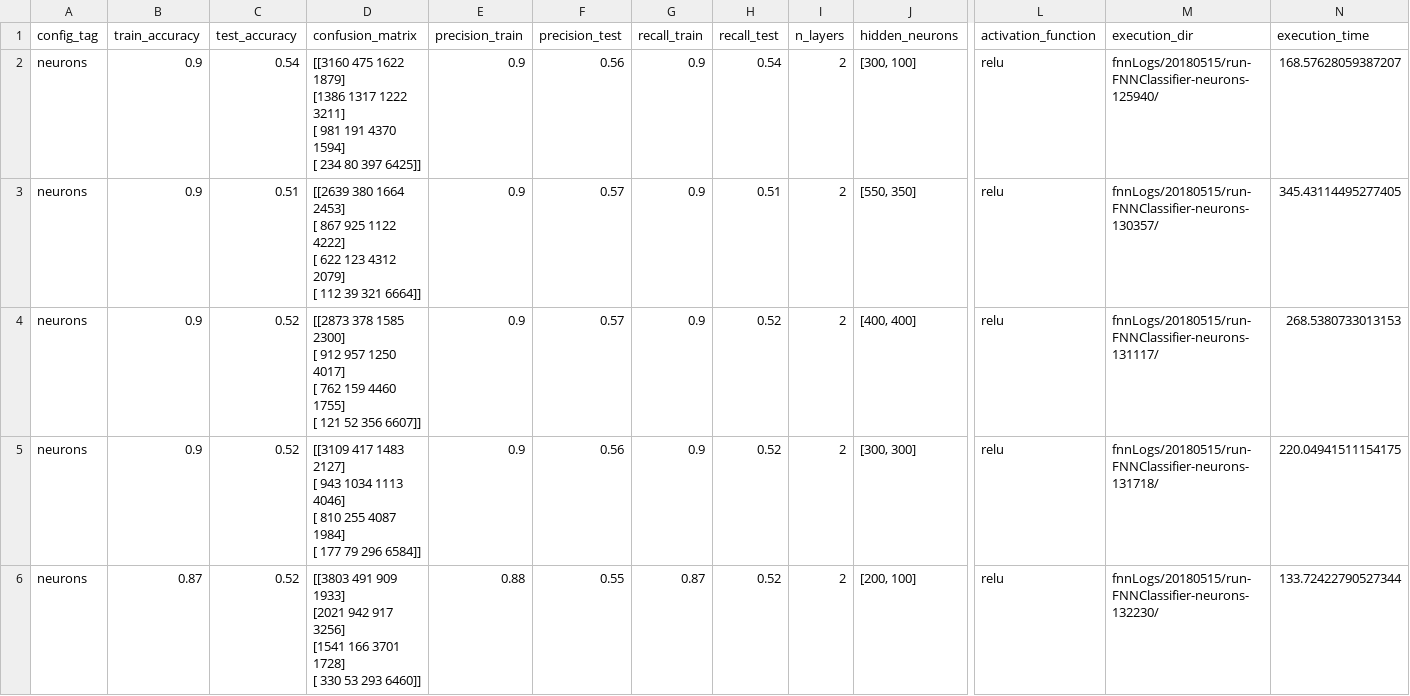
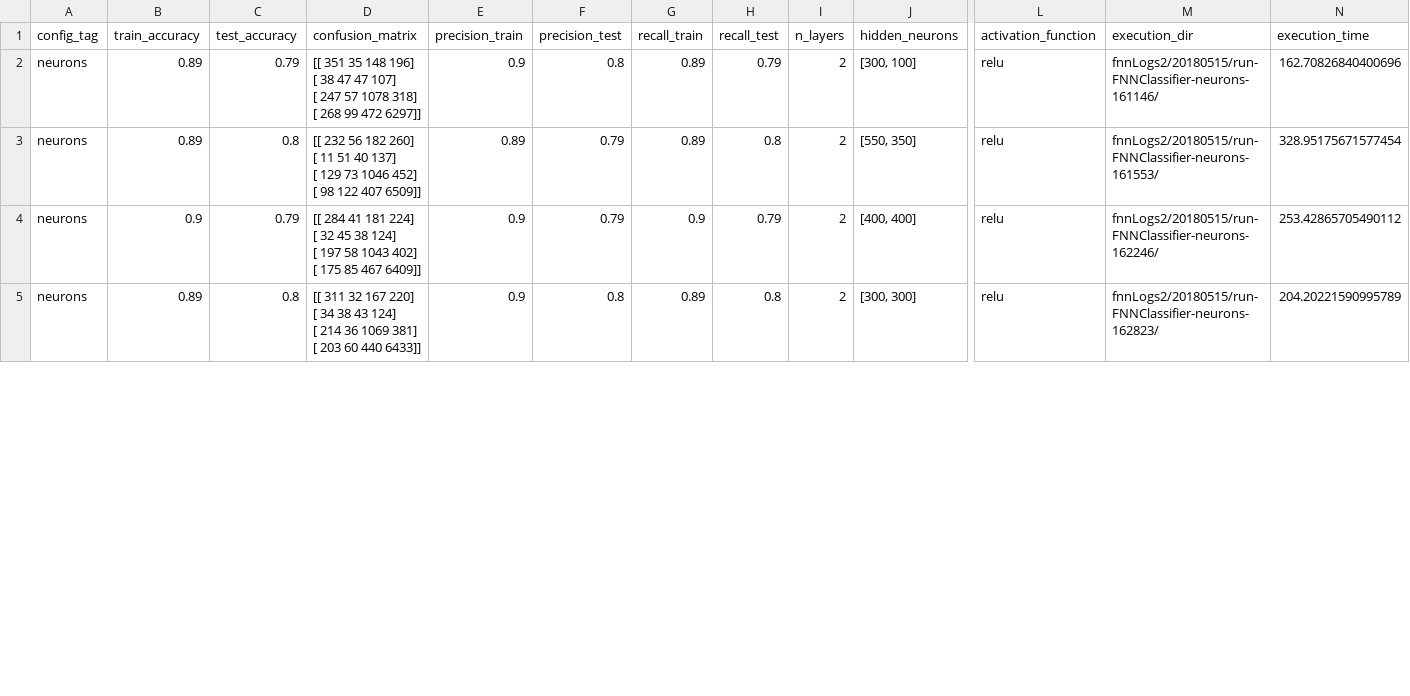
Before and after one commit to ailopera/tensor_project, a CSV file: data/executionStats/classifier/_FNN_classifier_2018-05-15.csv, drawn as a sheet; only a part is shown, gaps mark what is left out; removed rows and columns are numbered as before the commit, all else as after; rows hold the shown columns only; ↵ is a line break in a cell; the diff covers the shown part only; the diff names each change by its address in the sheet, - before the commit and + after, or states it on an @@ line.

```diff
--- a/data/executionStats/classifier/_FNN_classifier_2018-05-15.csv
+++ b/data/executionStats/classifier/_FNN_classifier_2018-05-15.csv
-B2:B3 (train_accuracy): 0.9
+B2:B3 (train_accuracy): 0.89
-C2 (test_accuracy): 0.54
+C2 (test_accuracy): 0.79
-D2 (confusion_matrix): [[3160 475 1622 1879] ↵ [1386 1317 1222 3211] ↵ [ 981 191 4370 1594] ↵ [ 234 80 397 6425]]
+D2 (confusion_matrix): [[ 351 35 148 196] ↵ [ 38 47 47 107] ↵ [ 247 57 1078 318] ↵ [ 268 99 472 6297]]
-F2 (precision_test): 0.56
+F2 (precision_test): 0.8
-G2:G3 (recall_train): 0.9
+G2:G3 (recall_train): 0.89
-H2 (recall_test): 0.54
+H2 (recall_test): 0.79
-M2 (execution_dir): fnnLogs/20180515/run-FNNClassifier-neurons-125940/
+M2 (execution_dir): fnnLogs2/20180515/run-FNNClassifier-neurons-161146/
-N2 (execution_time): 168.57628059387207
+N2 (execution_time): 162.70826840400696
-C3 (test_accuracy): 0.51
+C3 (test_accuracy): 0.8
-D3 (confusion_matrix): [[2639 380 1664 2453] ↵ [ 867 925 1122 4222] ↵ [ 622 123 4312 2079] ↵ [ 112 39 321 6664]]
+D3 (confusion_matrix): [[ 232 56 182 260] ↵ [ 11 51 40 137] ↵ [ 129 73 1046 452] ↵ [ 98 122 407 6509]]
-E3 (precision_train): 0.9
+E3 (precision_train): 0.89
-F3:F4 (precision_test): 0.57
+F3:F4 (precision_test): 0.79
-H3 (recall_test): 0.51
+H3 (recall_test): 0.8
-M3 (execution_dir): fnnLogs/20180515/run-FNNClassifier-neurons-130357/
+M3 (execution_dir): fnnLogs2/20180515/run-FNNClassifier-neurons-161553/
-N3 (execution_time): 345.43114495277405
+N3 (execution_time): 328.95175671577454
-C4 (test_accuracy): 0.52
+C4 (test_accuracy): 0.79
-D4 (confusion_matrix): [[2873 378 1585 2300] ↵ [ 912 957 1250 4017] ↵ [ 762 159 4460 1755] ↵ [ 121 52 356 6607]]
+D4 (confusion_matrix): [[ 284 41 181 224] ↵ [ 32 45 38 124] ↵ [ 197 58 1043 402] ↵ [ 175 85 467 6409]]
-H4 (recall_test): 0.52
+H4 (recall_test): 0.79
-M4 (execution_dir): fnnLogs/20180515/run-FNNClassifier-neurons-131117/
+M4 (execution_dir): fnnLogs2/20180515/run-FNNClassifier-neurons-162246/
-N4 (execution_time): 268.5380733013153
+N4 (execution_time): 253.42865705490112
-B5 (train_accuracy): 0.9
+B5 (train_accuracy): 0.89
-C5 (test_accuracy): 0.52
+C5 (test_accuracy): 0.8
-D5 (confusion_matrix): [[3109 417 1483 2127] ↵ [ 943 1034 1113 4046] ↵ [ 810 255 4087 1984] ↵ [ 177 79 296 6584]]
+D5 (confusion_matrix): [[ 311 32 167 220] ↵ [ 34 38 43 124] ↵ [ 214 36 1069 381] ↵ [ 203 60 440 6433]]
-F5 (precision_test): 0.56
+F5 (precision_test): 0.8
-G5 (recall_train): 0.9
+G5 (recall_train): 0.89
-H5 (recall_test): 0.52
+H5 (recall_test): 0.8
-M5 (execution_dir): fnnLogs/20180515/run-FNNClassifier-neurons-131718/
+M5 (execution_dir): fnnLogs2/20180515/run-FNNClassifier-neurons-162823/
-N5 (execution_time): 220.04941511154175
+N5 (execution_time): 204.20221590995789
-row 6: neurons | 0.87 | 0.52 | [[3803 491 909 1933] ↵ [2021 942 917 3256] ↵ [1541 166 3701 1728] ↵ [ 330 53 293 6460]] | 0.88 | 0.55 | 0.87 | 0.52 | 2 | [200, 100] | relu | fnnLogs/20180515/run-FNNClassifier-neurons-132230/ | 133.72422790527344
```
Also changed, not shown: 1 added row and 62 edited cells elsewhere in this file, data/executionStats/vector_Average_execution_2018-05-15_smote_all.csv, 3 other files.
